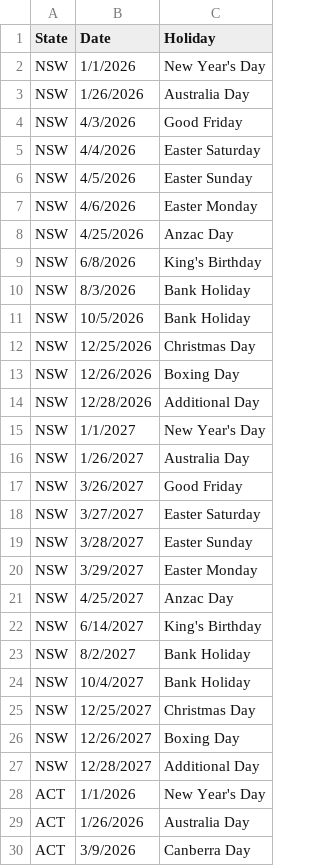
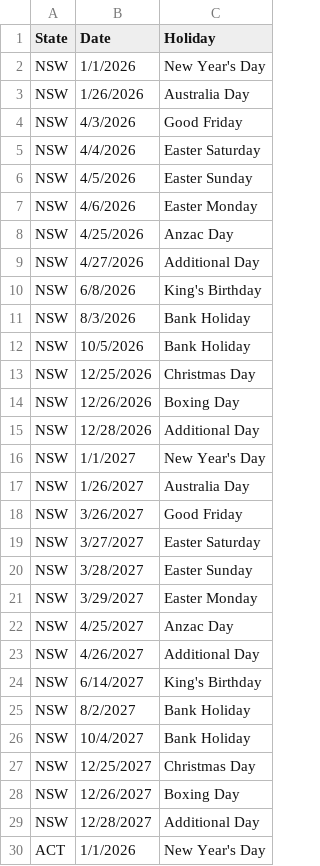
Before and after one commit to vnshika55/Traineeship-Scheduler-Application, a CSV file: data/public_holidays.csv, drawn as a sheet; only a part is shown; the shorter side is filled out with more unchanged rows; the diff names each change by its address in the sheet, - before the commit and + after, or states it on an @@ line.

Commit message:
Update public_holidays.csv

```diff
--- a/data/public_holidays.csv
+++ b/data/public_holidays.csv
+row 9: NSW | 4/27/2026 | Additional Day
+row 23: NSW | 4/26/2027 | Additional Day
```
